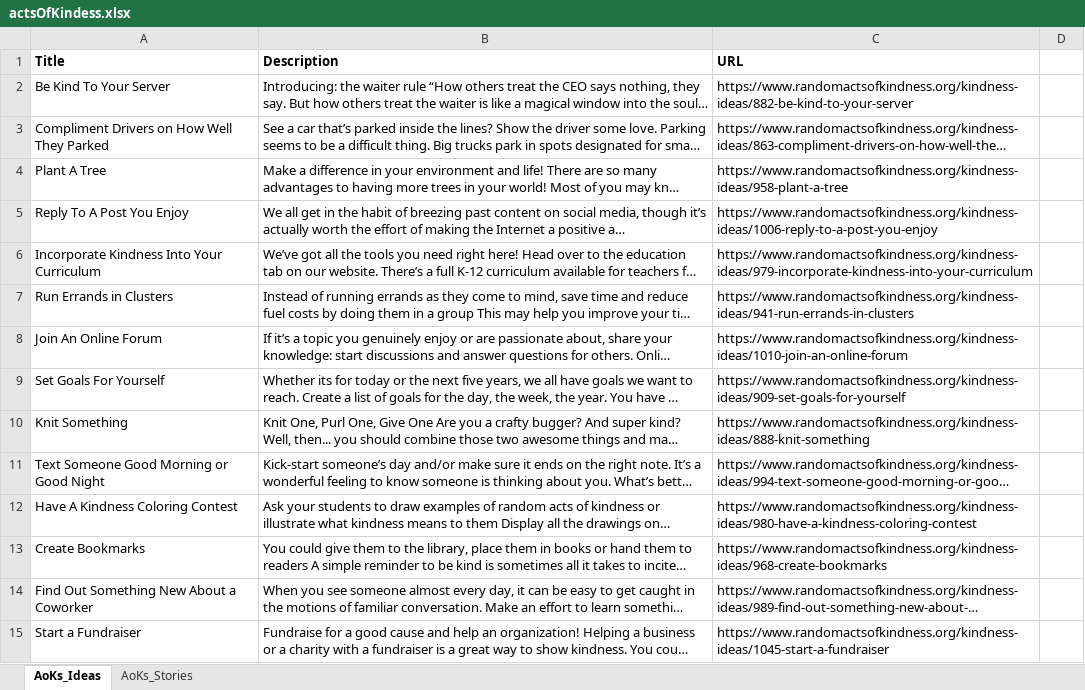
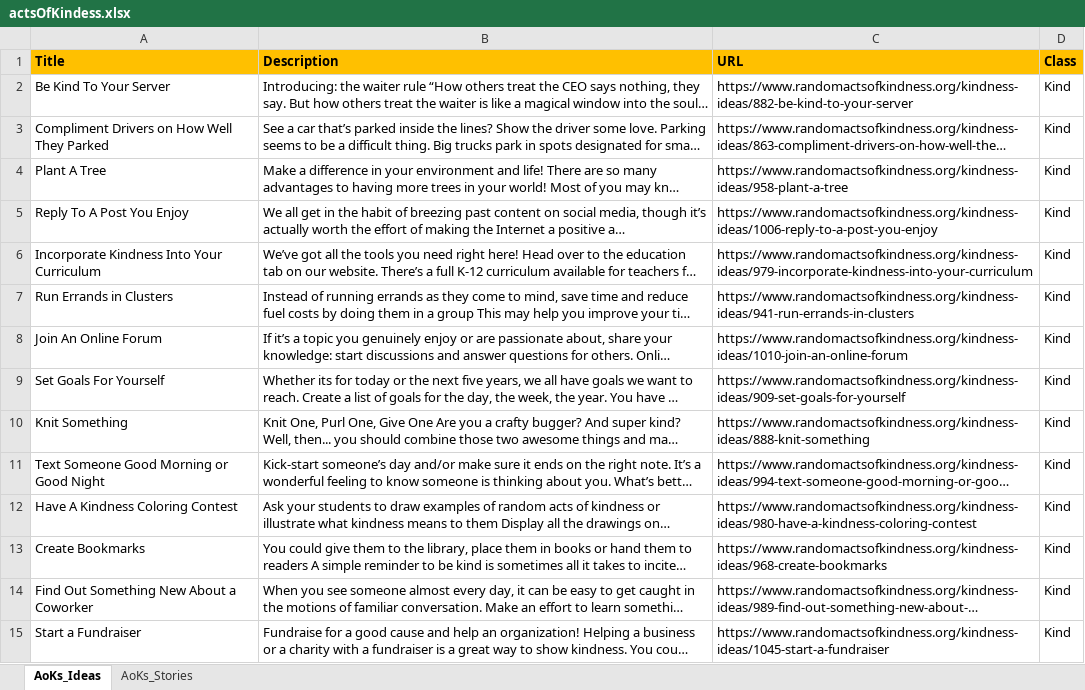
Before and after one commit to FaeqAlrimawi/actsOfKindnessScrap, an Excel workbook: actsOfKindess.xlsx, sheet AoKs_Ideas, drawn as a sheet; only a part is shown; long unchanged cells end in …; values as stored, in another font and other column widths than the file's, no borders; the diff covers the shown part only; the diff names each change by its address in the sheet, - before the commit and + after, or states it on an @@ line.

```diff
--- a/actsOfKindess.xlsx (sheet AoKs_Ideas)
+++ b/actsOfKindess.xlsx (sheet AoKs_Ideas)
-A1:D1 fill: none
+A1:D1 fill: #FFC000
-D1: (empty)
+D1: Class
-D2:D15 (Class): (empty)
+D2:D15 (Class): Kind
```
Also changed, not shown: 89 edited cells elsewhere in this sheet, sheet AoKs_Stories, 1 other file.
